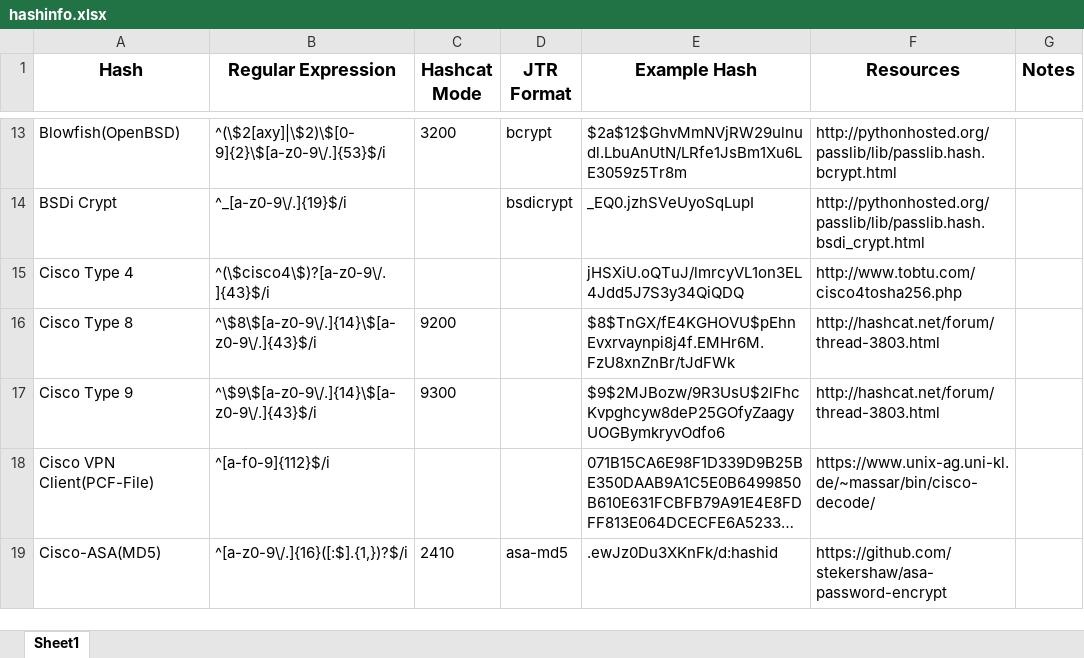
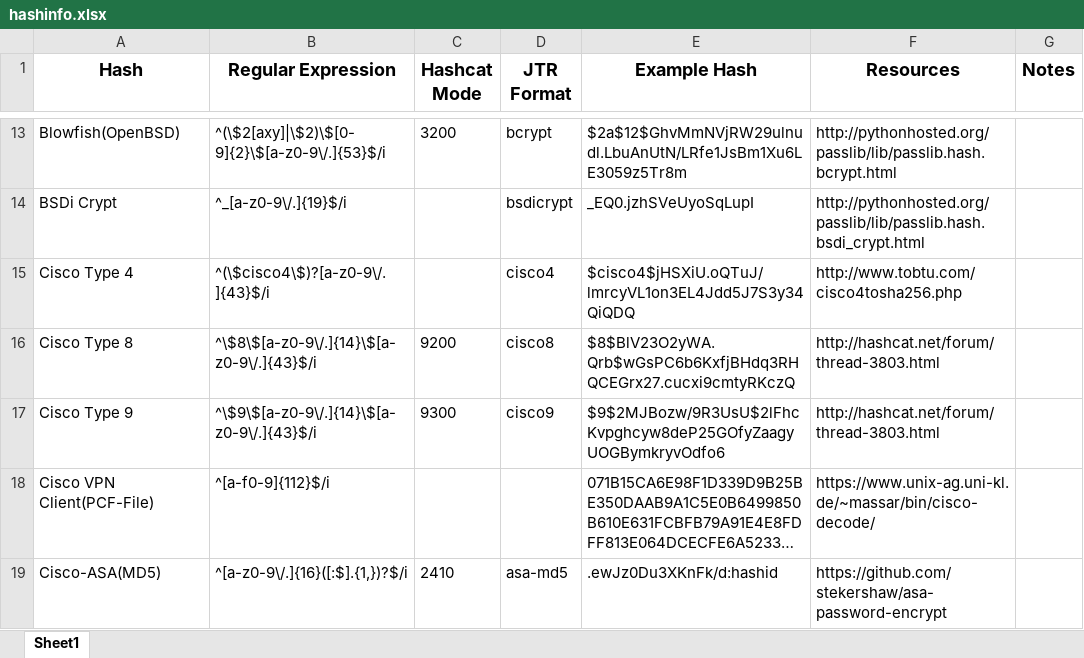
Before and after one commit to psypanda/hashID, an Excel workbook: doc/hashinfo.xlsx, sheet Sheet1, drawn as a sheet; only a part is shown, gaps mark what is left out; long unchanged cells end in …; values as stored, in another font and other column widths than the file's, no borders; the diff names each change by its address in the sheet, - before the commit and + after, or states it on an @@ line.

Commit message:
Add JtR format for Cisco Type 4,8 & 9

```diff
--- a/doc/hashinfo.xlsx (sheet Sheet1)
+++ b/doc/hashinfo.xlsx (sheet Sheet1)
-D15 (JTR Format): (empty)
+D15 (JTR Format): cisco4
-E15 (Example Hash): jHSXiU.oQTuJ/lmrcyVL1on3EL4Jdd5J7S3y34QiQDQ
+E15 (Example Hash): $cisco4$jHSXiU.oQTuJ/lmrcyVL1on3EL4Jdd5J7S3y34QiQDQ
-D16 (JTR Format): (empty)
+D16 (JTR Format): cisco8
-E16 (Example Hash): $8$TnGX/fE4KGHOVU$pEhnEvxrvaynpi8j4f.EMHr6M.FzU8xnZnBr/tJdFWk
+E16 (Example Hash): $8$BlV23O2yWA.Qrb$wGsPC6b6KxfjBHdq3RHQCEGrx27.cucxi9cmtyRKczQ
-D17 (JTR Format): (empty)
+D17 (JTR Format): cisco9
```
Also changed, not shown: 1 other file.
